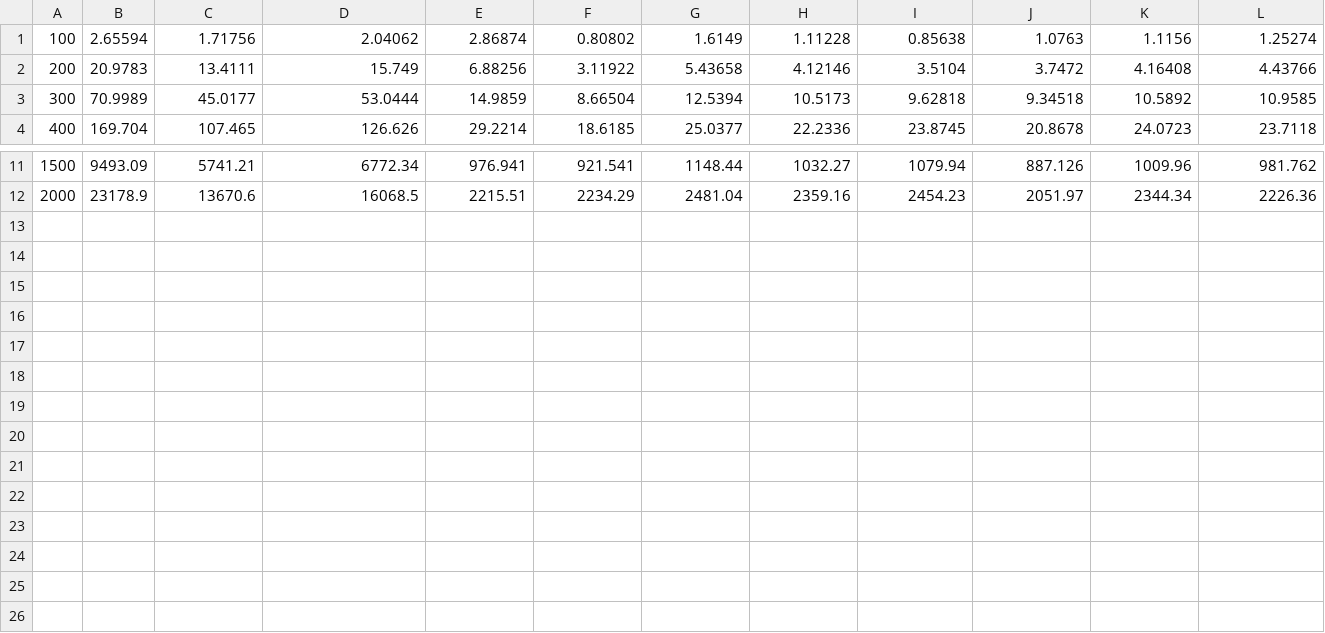
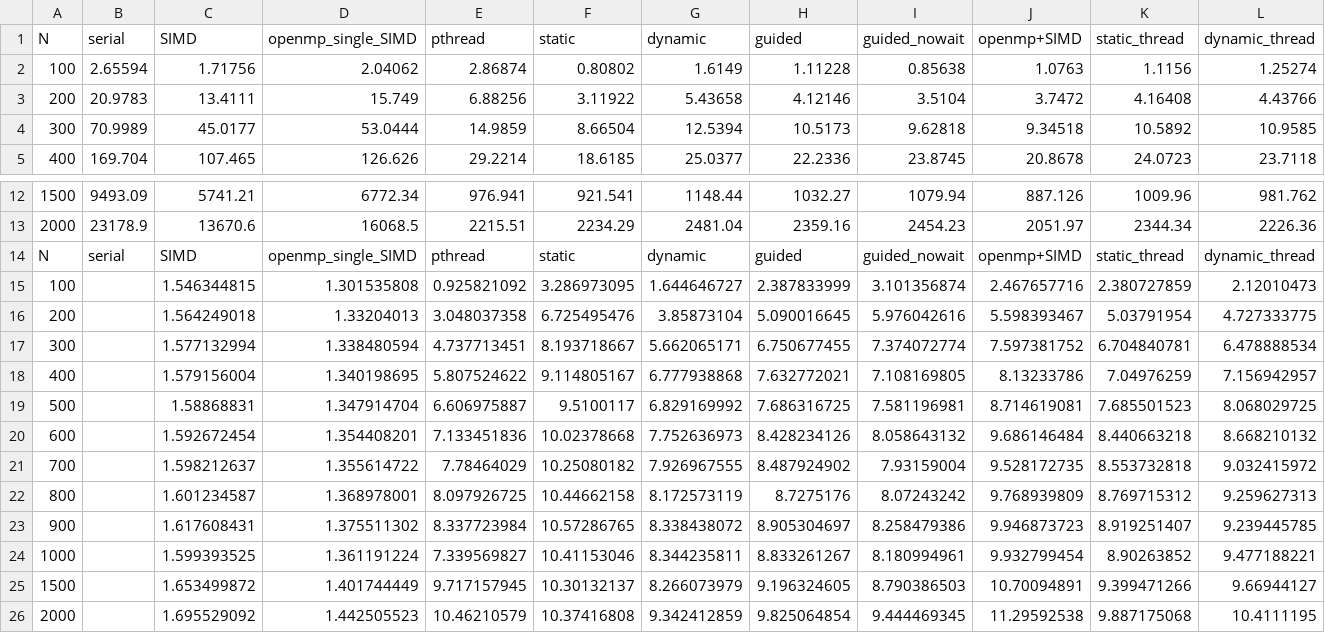
Before and after one commit to NKULYX/NKU-COSC0025-Parallel-Programming, a CSV file: Lab4/report/result_arm.csv, drawn as a sheet; only a part is shown, gaps mark what is left out; rows hold the shown columns only; the diff names each change by its address in the sheet, - before the commit and + after, or states it on an @@ line.

```diff
--- a/Lab4/report/result_arm.csv
+++ b/Lab4/report/result_arm.csv
+row 1: N | serial | SIMD | openmp_single_SIMD | pthread | static | dynamic | guided | guided_nowait | openmp+SIMD | static_thread | dynamic_thread
+row 14: N | serial | SIMD | openmp_single_SIMD | pthread | static | dynamic | guided | guided_nowait | openmp+SIMD | static_thread | dynamic_thread
+row 15: 100 |  | 1.546344815 | 1.301535808 | 0.925821092 | 3.286973095 | 1.644646727 | 2.387833999 | 3.101356874 | 2.467657716 | 2.380727859 | 2.12010473
+row 16: 200 |  | 1.564249018 | 1.33204013 | 3.048037358 | 6.725495476 | 3.85873104 | 5.090016645 | 5.976042616 | 5.598393467 | 5.03791954 | 4.727333775
+row 17: 300 |  | 1.577132994 | 1.338480594 | 4.737713451 | 8.193718667 | 5.662065171 | 6.750677455 | 7.374072774 | 7.597381752 | 6.704840781 | 6.478888534
+row 18: 400 |  | 1.579156004 | 1.340198695 | 5.807524622 | 9.114805167 | 6.777938868 | 7.632772021 | 7.108169805 | 8.13233786 | 7.04976259 | 7.156942957
+row 19: 500 |  | 1.58868831 | 1.347914704 | 6.606975887 | 9.5100117 | 6.829169992 | 7.686316725 | 7.581196981 | 8.714619081 | 7.685501523 | 8.068029725
+row 20: 600 |  | 1.592672454 | 1.354408201 | 7.133451836 | 10.02378668 | 7.752636973 | 8.428234126 | 8.058643132 | 9.686146484 | 8.440663218 | 8.668210132
+row 21: 700 |  | 1.598212637 | 1.355614722 | 7.78464029 | 10.25080182 | 7.926967555 | 8.487924902 | 7.93159004 | 9.528172735 | 8.553732818 | 9.032415972
+row 22: 800 |  | 1.601234587 | 1.368978001 | 8.097926725 | 10.44662158 | 8.172573119 | 8.7275176 | 8.07243242 | 9.768939809 | 8.769715312 | 9.259627313
+row 23: 900 |  | 1.617608431 | 1.375511302 | 8.337723984 | 10.57286765 | 8.338438072 | 8.905304697 | 8.258479386 | 9.946873723 | 8.919251407 | 9.239445785
+row 24: 1000 |  | 1.599393525 | 1.361191224 | 7.339569827 | 10.41153046 | 8.344235811 | 8.833261267 | 8.180994961 | 9.932799454 | 8.90263852 | 9.477188221
+row 25: 1500 |  | 1.653499872 | 1.401744449 | 9.717157945 | 10.30132137 | 8.266073979 | 9.196324605 | 8.790386503 | 10.70094891 | 9.399471266 | 9.66944127
+row 26: 2000 |  | 1.695529092 | 1.442505523 | 10.46210579 | 10.37416808 | 9.342412859 | 9.825064854 | 9.444469345 | 11.29592538 | 9.887175068 | 10.4111195
```
Also changed, not shown: 3 other files.
